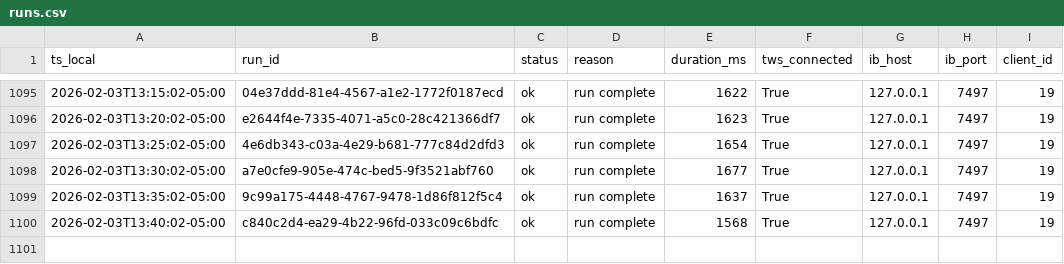
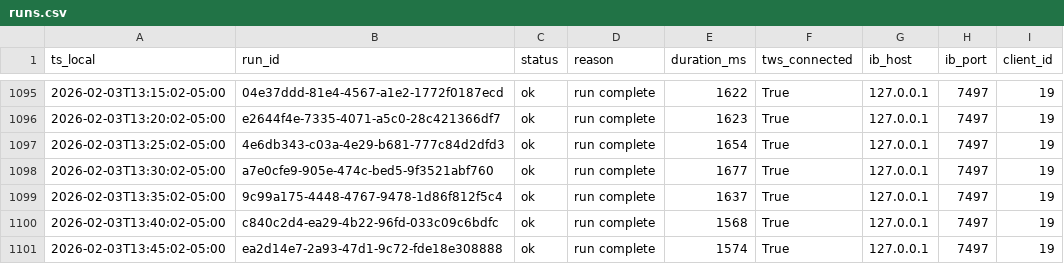
Before and after one commit to martinstabler-bit/IBKR_MeanReversion_Bot, a CSV file: analytics/logs/runs.csv, drawn as a sheet; only a part is shown, gaps mark what is left out.

```diff
--- a/analytics/logs/runs.csv
+++ b/analytics/logs/runs.csv
@@ -1100 +1100,2 @@ ts_local,run_id,status,reason,duration_ms,tws_connected,ib_host,ib_port,client_i
 2026-02-03T13:40:02-05:00,c840c2d4-ea29-4b22-96fd-033c09c6bdfc,ok,run complete,1568,True,127.0.0.1,7497,19
+2026-02-03T13:45:02-05:00,ea2d14e7-2a93-47d1-9c72-fde18e308888,ok,run complete,1574,True,127.0.0.1,7497,19
```
Also changed, not shown: analytics/logs/account.csv.
